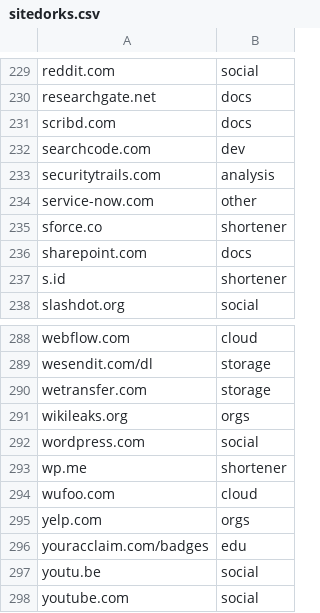
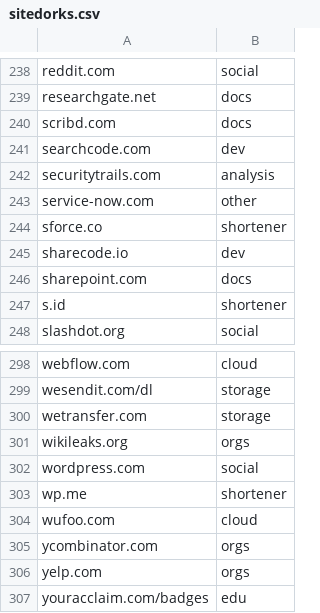
Before and after one commit to Zarcolio/sitedorks, a CSV file: sitedorks.csv, drawn as a sheet; only a part is shown, gaps mark what is left out; the shorter side is filled out with more unchanged rows; the diff covers the shown part only.

```diff
--- a/sitedorks.csv
+++ b/sitedorks.csv
@@ -235,2 +244,3 @@ service-now.com,other
 sforce.co,shortener
+sharecode.io,dev
 sharepoint.com,docs
@@ -294,2 +304,3 @@ wp.me,shortener
 wufoo.com,cloud
+ycombinator.com,orgs
 yelp.com,orgs
```
Also changed, not shown: 9 added rows elsewhere in this file.
